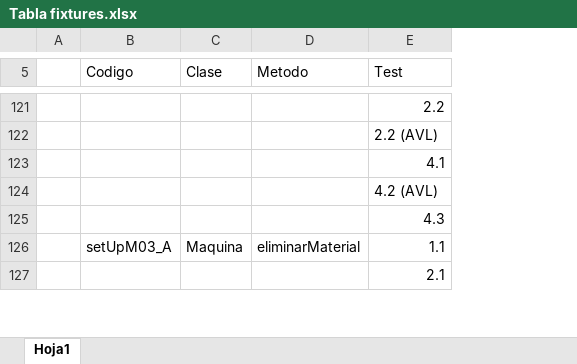
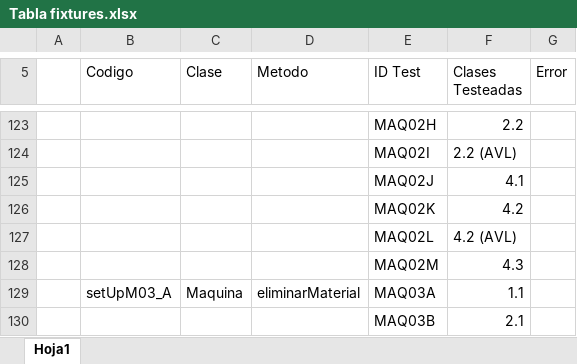
Before and after one commit to galias11/TP_Final_TPI, an Excel workbook: Tabla fixtures.xlsx, sheet Hoja1, drawn as a sheet; only a part is shown, gaps mark what is left out; values as stored, in another font and other column widths than the file's, no cell formats; addresses are those after the commit; the diff covers the shown part only; the diff names each change by its address in the sheet, - before the commit and + after, or states it on an @@ line.

Commit message:
Add files via upload
Tabla con codigos de los Test, sus cajas negras asociadas y los resultados del primer testing.
Clases: Empresa, Maquina, Operacion, Simulador, ConsolaGrupal (Las ultimas 2 se dan por validas con el testing de Maquina)

```diff
--- a/Tabla fixtures.xlsx (sheet Hoja1)
+++ b/Tabla fixtures.xlsx (sheet Hoja1)
+column E (ID Test), rows 123-125: MAQ02H | MAQ02I | MAQ02J; rows 127-130: MAQ02L | MAQ02M | MAQ03A | MAQ03B
+column G (Error), empty
-F5: Test
+F5: Clases Testeadas
+row 126:  |  |  |  | MAQ02K | 4.2
```
Also changed, not shown: 9 added rows and 2 edited cells elsewhere in this sheet, cell formats.
